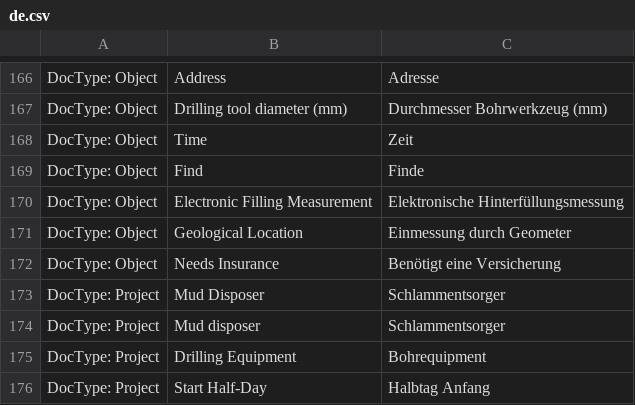
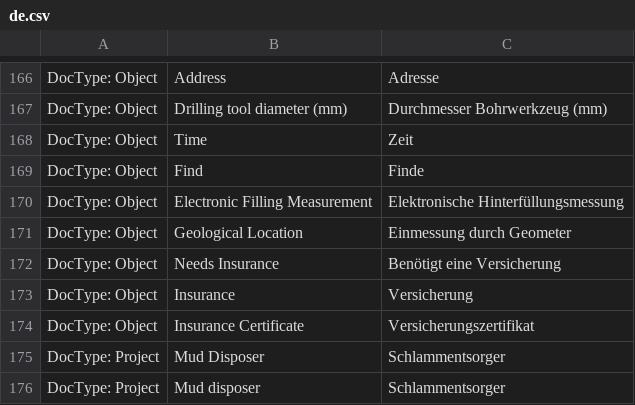
Before and after one commit to libracore/hb, a CSV file: heimbohrtechnik/translations/de.csv, drawn as a sheet; only a part is shown, gaps mark what is left out; the shorter side is filled out with more unchanged rows.

Commit message:
prevent drilling order without insurance certificate

```diff
--- a/heimbohrtechnik/translations/de.csv
+++ b/heimbohrtechnik/translations/de.csv
@@ -172,2 +172,4 @@ DocType: Object,Geological Location,Einmessung durch Geometer
 DocType: Object,Needs Insurance,Benötigt eine Versicherung
+DocType: Object,Insurance,Versicherung
+DocType: Object,Insurance Certificate,Versicherungszertifikat
 DocType: Project,Mud Disposer,Schlammentsorger
```
Also changed, not shown: 2 other files.
